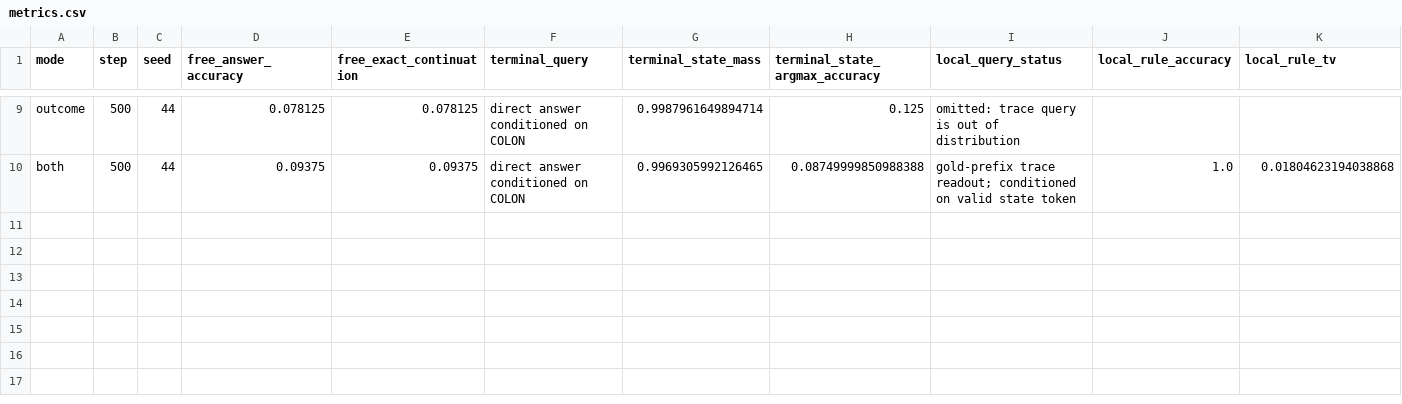
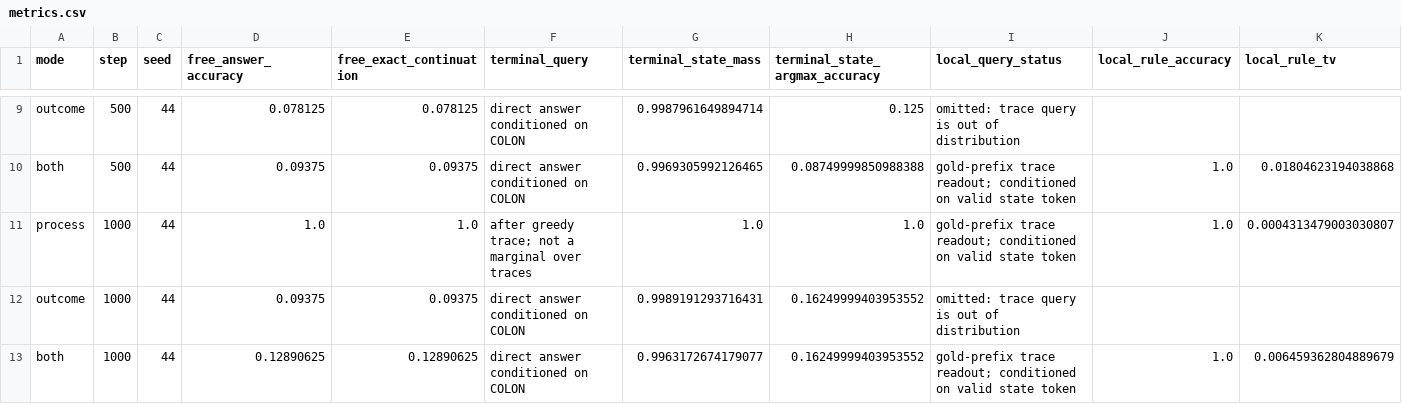
Before and after one commit to aayushmanda/Trace, a CSV file: results/executor_comparison/depth_replication/depth6_seed44/metrics.csv, drawn as a sheet; only a part is shown, gaps mark what is left out; rows hold the shown columns only; the diff names each change by its address in the sheet, - before the commit and + after, or states it on an @@ line.

```diff
--- a/results/executor_comparison/depth_replication/depth6_seed44/metrics.csv
+++ b/results/executor_comparison/depth_replication/depth6_seed44/metrics.csv
+row 11: process | 1000 | 44 | 1.0 | 1.0 | after greedy trace; not a marginal over traces | 1.0 | 1.0 | gold-prefix trace readout; conditioned on valid state token | 1.0 | 0.0004313479003030807
+row 12: outcome | 1000 | 44 | 0.09375 | 0.09375 | direct answer conditioned on COLON | 0.9989191293716431 | 0.16249999403953552 | omitted: trace query is out of distribution
+row 13: both | 1000 | 44 | 0.12890625 | 0.12890625 | direct answer conditioned on COLON | 0.9963172674179077 | 0.16249999403953552 | gold-prefix trace readout; conditioned on valid state token | 1.0 | 0.006459362804889679
```
Also changed, not shown: results/executor_comparison/depth_replication/depth6_seed45/metrics.csv, results/executor_comparison/depth_replication/depth6_seed46/metrics.csv, 42 other files.
